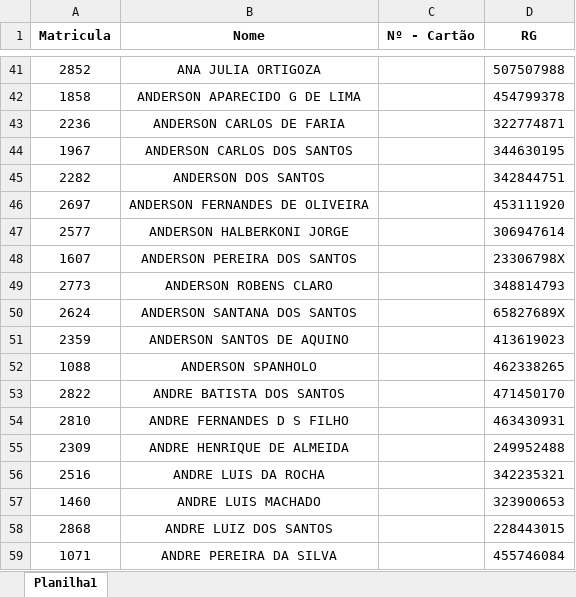
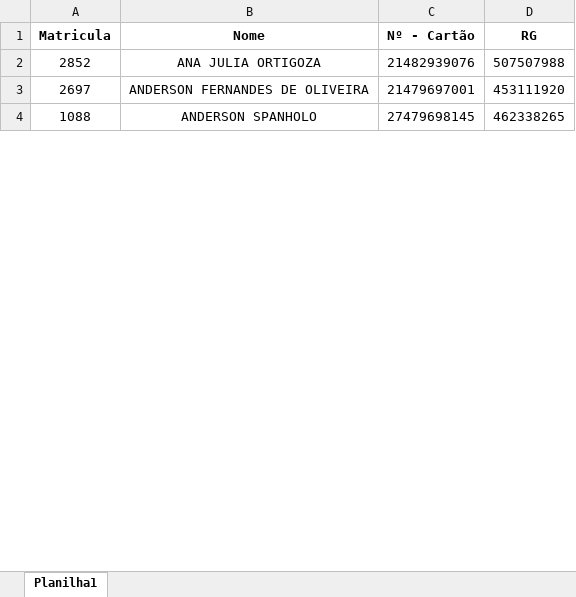
Before and after one commit to Guimachancoses/Python-Programs, an Excel workbook: BotInsert/db)_users.xlsx, sheet Planilha1, drawn as a sheet; only a part is shown, gaps mark what is left out; values as stored, in another font and other column widths than the file's, no borders; table styles not drawn; removed rows and columns are numbered as before the commit, all else as after; the diff covers the shown part only; the diff names each change by its address in the sheet, - before the commit and + after, or states it on an @@ line.

```diff
--- a/BotInsert/db)_users.xlsx (sheet Planilha1)
+++ b/BotInsert/db)_users.xlsx (sheet Planilha1)
-C2 (Nº - Cartão): (empty)
+C2 (Nº - Cartão): 21482939076
-row 42: 1858 | ANDERSON APARECIDO G DE LIMA |  | 454799378
-row 43: 2236 | ANDERSON CARLOS DE FARIA |  | 322774871
-row 44: 1967 | ANDERSON CARLOS DOS SANTOS |  | 344630195
-row 45: 2282 | ANDERSON DOS SANTOS |  | 342844751
-C3 (Nº - Cartão): (empty)
+C3 (Nº - Cartão): 21479697001
-row 47: 2577 | ANDERSON HALBERKONI JORGE |  | 306947614
-row 48: 1607 | ANDERSON PEREIRA DOS SANTOS |  | 23306798X
-row 49: 2773 | ANDERSON ROBENS CLARO |  | 348814793
-row 50: 2624 | ANDERSON SANTANA DOS SANTOS |  | 65827689X
-row 51: 2359 | ANDERSON SANTOS DE AQUINO |  | 413619023
-C4 (Nº - Cartão): (empty)
+C4 (Nº - Cartão): 27479698145
-row 53: 2822 | ANDRE BATISTA DOS SANTOS |  | 471450170
-row 54: 2810 | ANDRE FERNANDES D S FILHO |  | 463430931
-row 55: 2309 | ANDRE HENRIQUE DE ALMEIDA |  | 249952488
-row 56: 2516 | ANDRE LUIS DA ROCHA |  | 342235321
-row 57: 1460 | ANDRE LUIS MACHADO |  | 323900653
-row 58: 2868 | ANDRE LUIZ DOS SANTOS |  | 228443015
-row 59: 1071 | ANDRE PEREIRA DA SILVA |  | 455746084
```
Also changed, not shown: 27 added rows, 578 removed rows and 102 edited cells elsewhere in this sheet, 3 other files.
